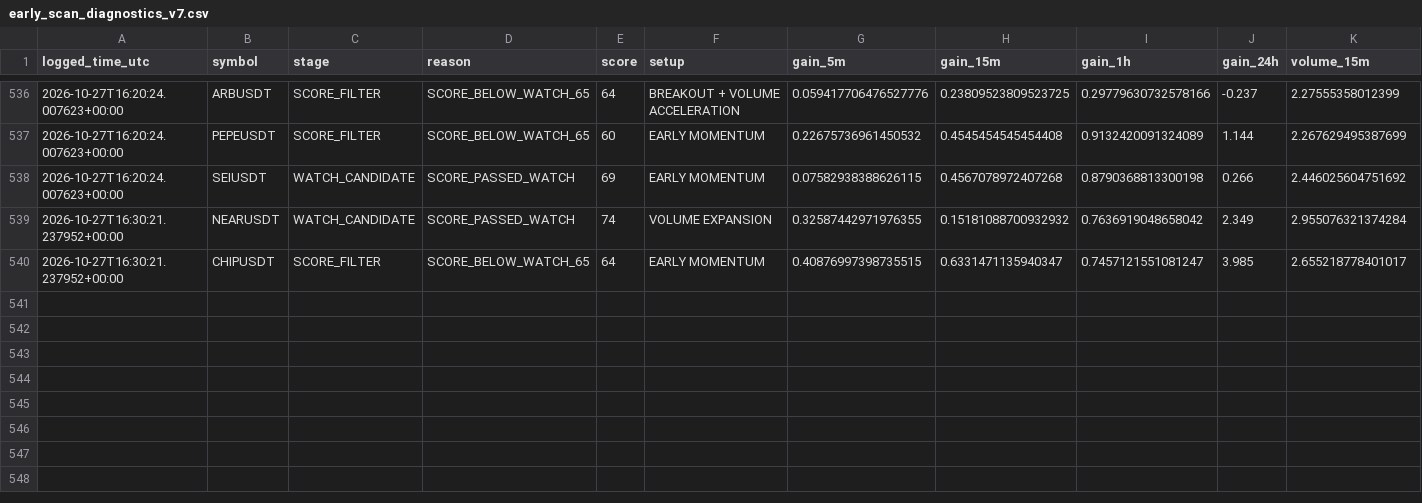
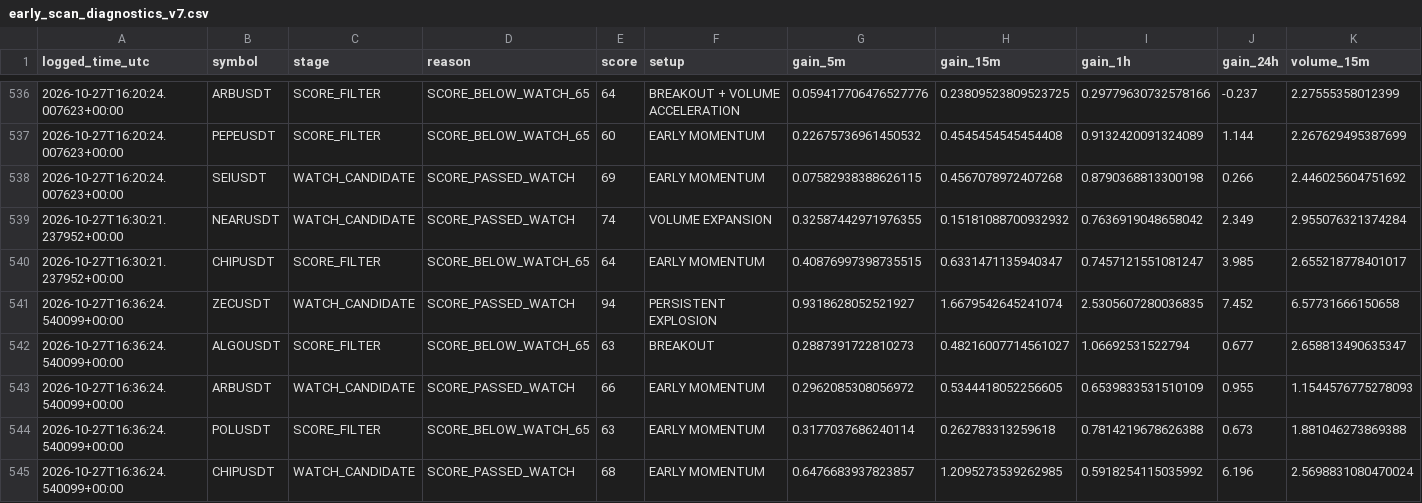
Before and after one commit to solom20232007/v7, a CSV file: early_scan_diagnostics_v7.csv, drawn as a sheet; only a part is shown, gaps mark what is left out; rows hold the shown columns only; the diff names each change by its address in the sheet, - before the commit and + after, or states it on an @@ line.

```diff
--- a/early_scan_diagnostics_v7.csv
+++ b/early_scan_diagnostics_v7.csv
+row 541: 2026-10-27T16:36:24.540099+00:00 | ZECUSDT | WATCH_CANDIDATE | SCORE_PASSED_WATCH | 94 | PERSISTENT EXPLOSION | 0.9318628052521927 | 1.6679542645241074 | 2.5305607280036835 | 7.452 | 6.57731666150658
+row 542: 2026-10-27T16:36:24.540099+00:00 | ALGOUSDT | SCORE_FILTER | SCORE_BELOW_WATCH_65 | 63 | BREAKOUT | 0.2887391722810273 | 0.48216007714561027 | 1.06692531522794 | 0.677 | 2.658813490635347
+row 543: 2026-10-27T16:36:24.540099+00:00 | ARBUSDT | WATCH_CANDIDATE | SCORE_PASSED_WATCH | 66 | EARLY MOMENTUM | 0.2962085308056972 | 0.5344418052256605 | 0.6539833531510109 | 0.955 | 1.1544576775278093
+row 544: 2026-10-27T16:36:24.540099+00:00 | POLUSDT | SCORE_FILTER | SCORE_BELOW_WATCH_65 | 63 | EARLY MOMENTUM | 0.3177037686240114 | 0.262783313259618 | 0.7814219678626388 | 0.673 | 1.881046273869388
+row 545: 2026-10-27T16:36:24.540099+00:00 | CHIPUSDT | WATCH_CANDIDATE | SCORE_PASSED_WATCH | 68 | EARLY MOMENTUM | 0.6476683937823857 | 1.2095273539262985 | 0.5918254115035992 | 6.196 | 2.5698831080470024
```
Also changed, not shown: early_watch_log_v7.csv, 1 other file.
